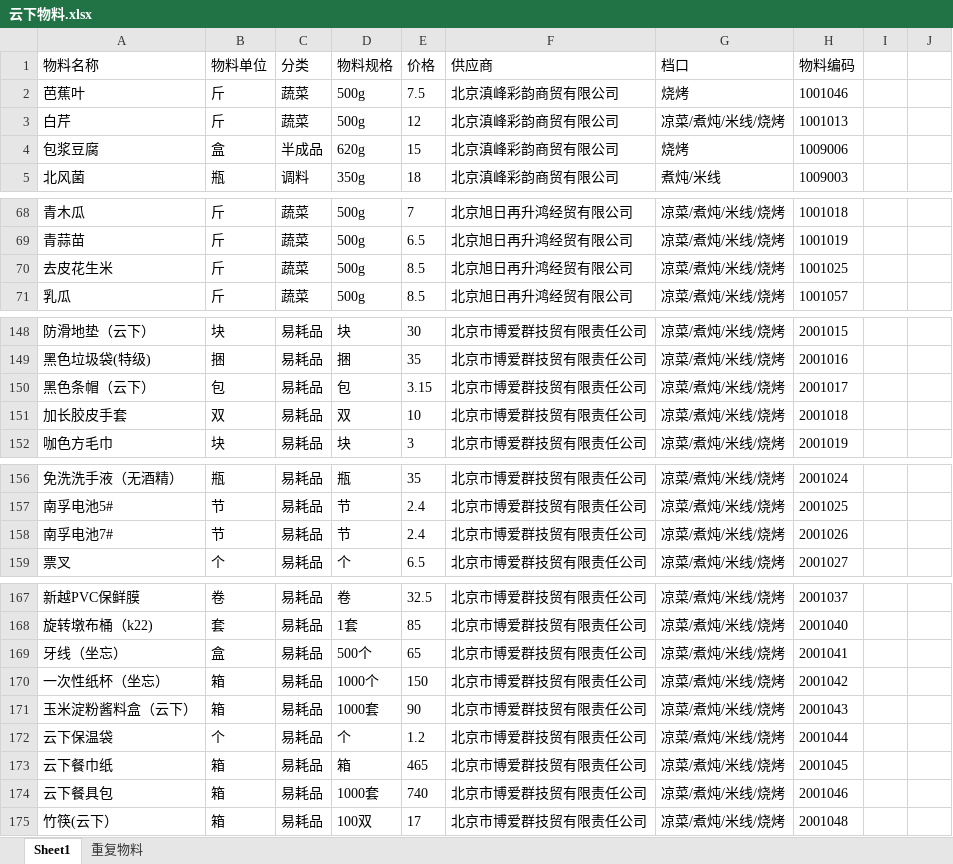
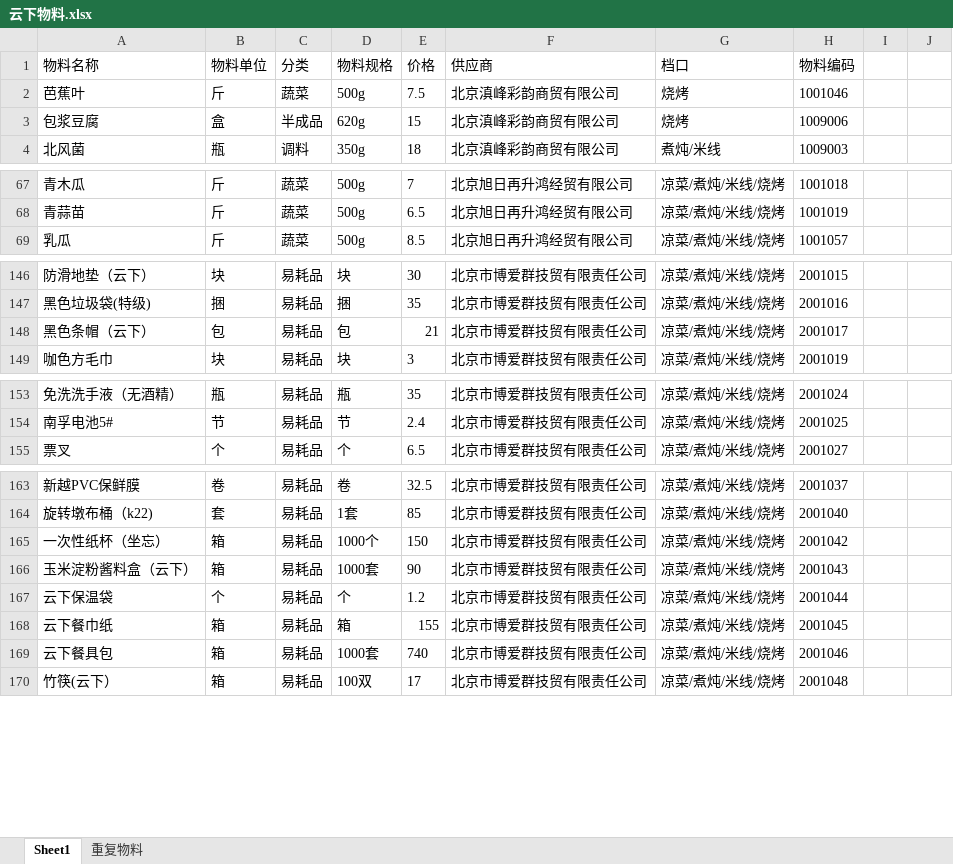
Before and after one commit to littleJie123/supplyTest, an Excel workbook: excel/云下/云下物料.xlsx, sheet Sheet1, drawn as a sheet; only a part is shown, gaps mark what is left out; values as stored, in another font and other column widths than the file's, no borders; removed rows and columns are numbered as before the commit, all else as after; the diff covers the shown part only; the diff names each change by its address in the sheet, - before the commit and + after, or states it on an @@ line.

```diff
--- a/excel/云下/云下物料.xlsx (sheet Sheet1)
+++ b/excel/云下/云下物料.xlsx (sheet Sheet1)
-row 3: 白芹 | 斤 | 蔬菜 | 500g | 12 | 北京滇峰彩韵商贸有限公司 | 凉菜/煮炖/米线/烧烤 | 1001013
-row 70: 去皮花生米 | 斤 | 蔬菜 | 500g | 8.5 | 北京旭日再升鸿经贸有限公司 | 凉菜/煮炖/米线/烧烤 | 1001025
-E148 (价格): 3.15
+E148 (价格): 21
-row 151: 加长胶皮手套 | 双 | 易耗品 | 双 | 10 | 北京市博爱群技贸有限责任公司 | 凉菜/煮炖/米线/烧烤 | 2001018
-row 158: 南孚电池7# | 节 | 易耗品 | 节 | 2.4 | 北京市博爱群技贸有限责任公司 | 凉菜/煮炖/米线/烧烤 | 2001026
-row 169: 牙线（坐忘） | 盒 | 易耗品 | 500个 | 65 | 北京市博爱群技贸有限责任公司 | 凉菜/煮炖/米线/烧烤 | 2001041
-E168 (价格): 465
+E168 (价格): 155
```
Also changed, not shown: 40 added rows, 1 removed row and 7 edited cells elsewhere in this sheet, sheet 重复物料, 9 other files.
